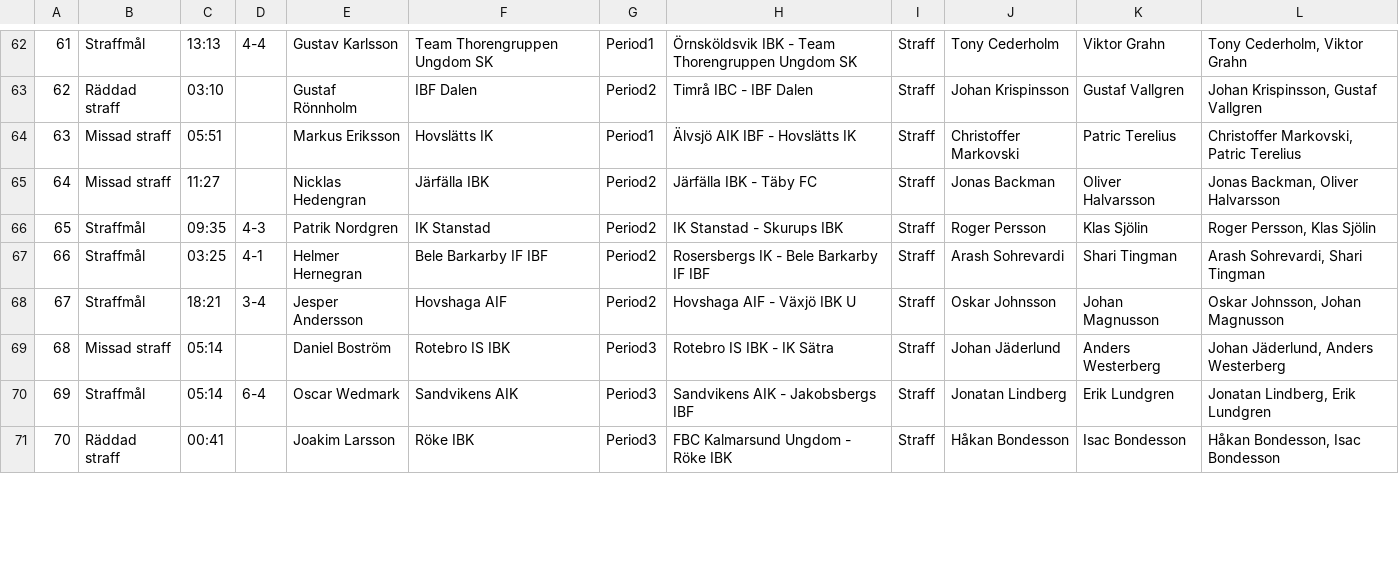
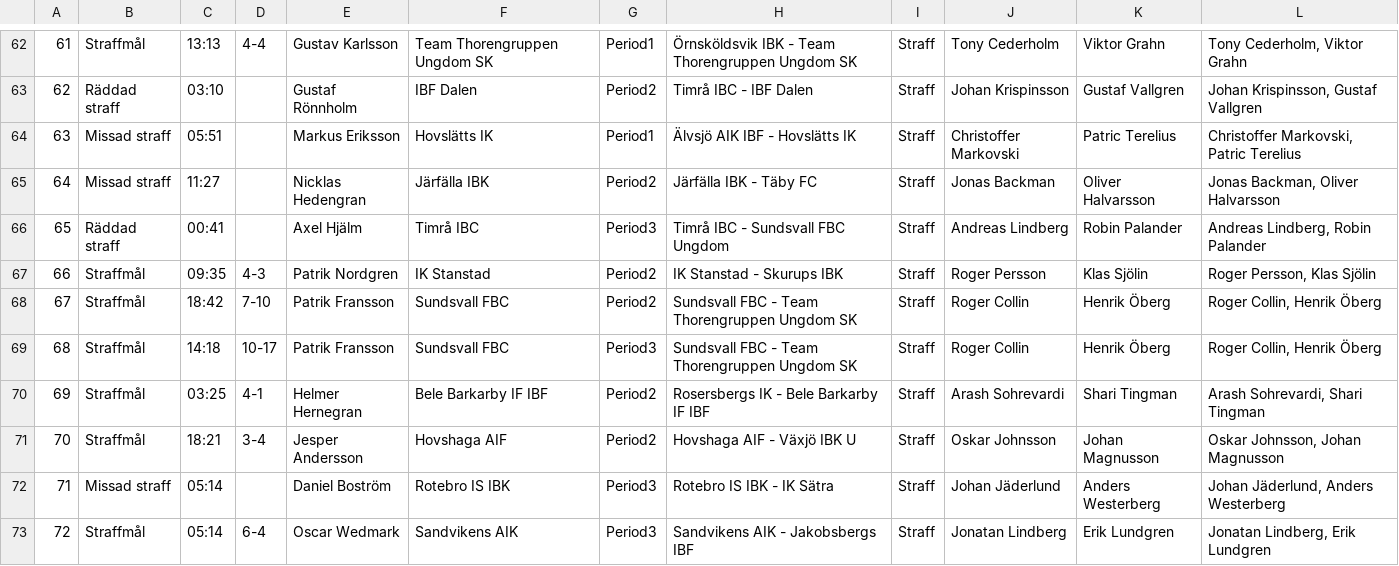
Before and after one commit to Safvenberger/InnebandyVB, a CSV file: StraffHerrDivEtt1819.csv, drawn as a sheet; only a part is shown, gaps mark what is left out; the shorter side is filled out with more unchanged rows; addresses are those after the commit; the diff covers the shown part only; the diff names each change by its address in the sheet, - before the commit and + after, or states it on an @@ line.

```diff
--- a/StraffHerrDivEtt1819.csv
+++ b/StraffHerrDivEtt1819.csv
+row 66: 65 | Räddad straff | 00:41 |  | Axel Hjälm | Timrå IBC | Period3 | Timrå IBC - Sundsvall FBC Ungdom | Straff | Andreas Lindberg | Robin Palander | Andreas Lindberg, Robin Palander
@@ column A renumbered from row 67 down @@
+row 68: 67 | Straffmål | 18:42 | 7-10 | Patrik Fransson | Sundsvall FBC | Period2 | Sundsvall FBC - Team Thorengruppen Ungdom SK | Straff | Roger Collin | Henrik Öberg | Roger Collin, Henrik Öberg
+row 69: 68 | Straffmål | 14:18 | 10-17 | Patrik Fransson | Sundsvall FBC | Period3 | Sundsvall FBC - Team Thorengruppen Ungdom SK | Straff | Roger Collin | Henrik Öberg | Roger Collin, Henrik Öberg
```
Also changed, not shown: 10 added rows and 6 moved rows elsewhere in this file, GamesPairHerrDivEtt1819.csv, GamesSoloHerrDivEtt1819.csv, 12 other files.
